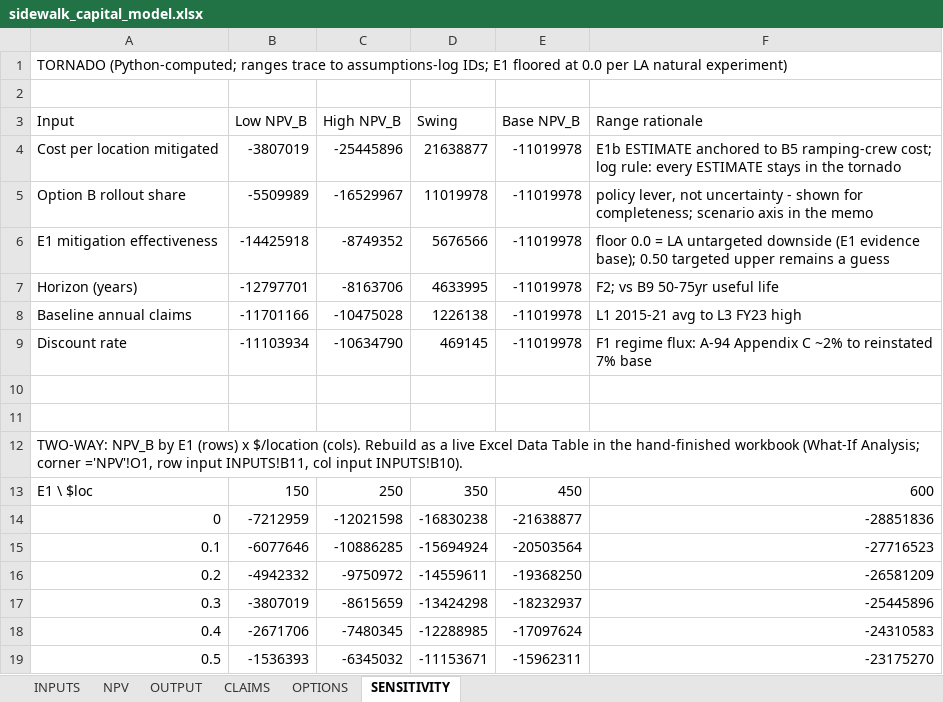
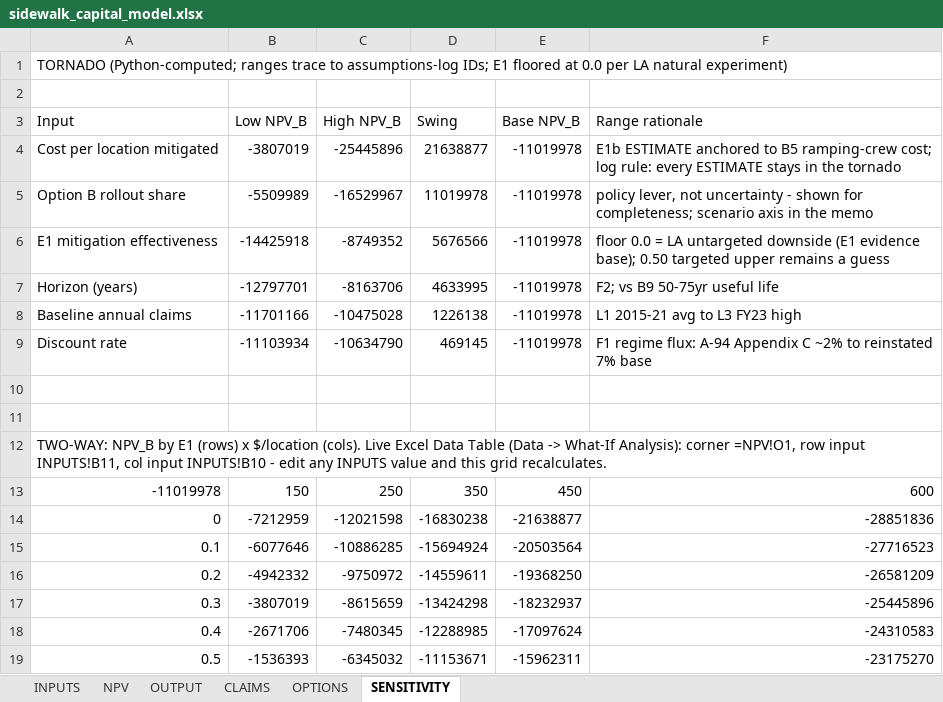
Before and after one commit to sagecanty/sd-sidewalk-capital-case, an Excel workbook: 03-model/sidewalk_capital_model.xlsx, sheet SENSITIVITY, drawn as a sheet; values as stored, in another font and other column widths than the file's, no borders; the diff names each change by its address in the sheet, - before the commit and + after, or states it on an @@ line.

```diff
--- a/03-model/sidewalk_capital_model.xlsx (sheet SENSITIVITY)
+++ b/03-model/sidewalk_capital_model.xlsx (sheet SENSITIVITY)
-A12 (Input): …$/location (cols). Rebuild as a live Excel Data Table in the hand-finished workbook (What-If Analysis; corner ='NPV'!O1, row input INPUTS!B11, col input INPUTS!B10).
+A12 (Input): …$/location (cols). Live Excel Data Table (Data -> What-If Analysis): corner =NPV!O1, row input INPUTS!B11, col input INPUTS!B10 - edit any INPUTS value and this grid recalculates.
-A13 (Input): E1 \ $loc
+A13 (Input): -11019978
```
